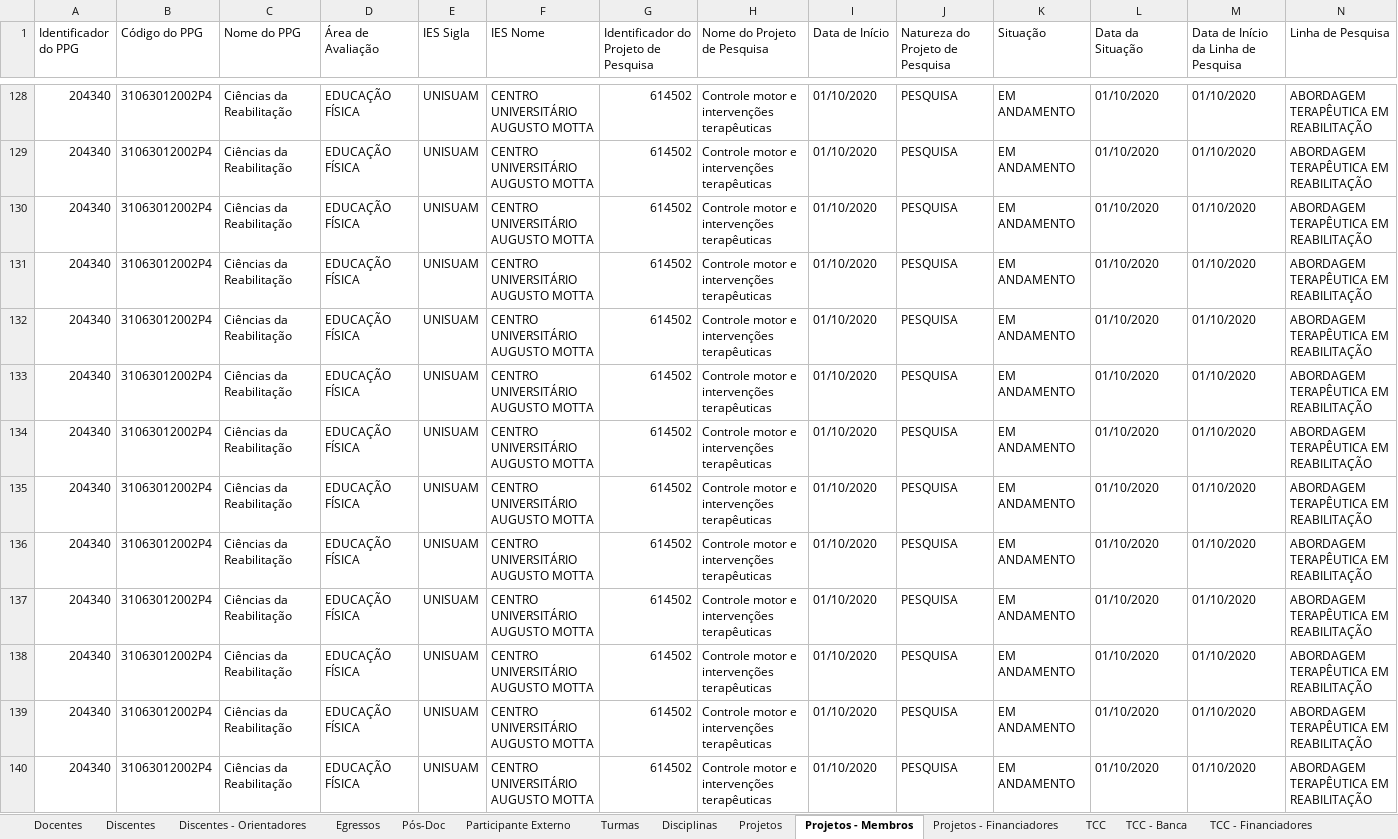
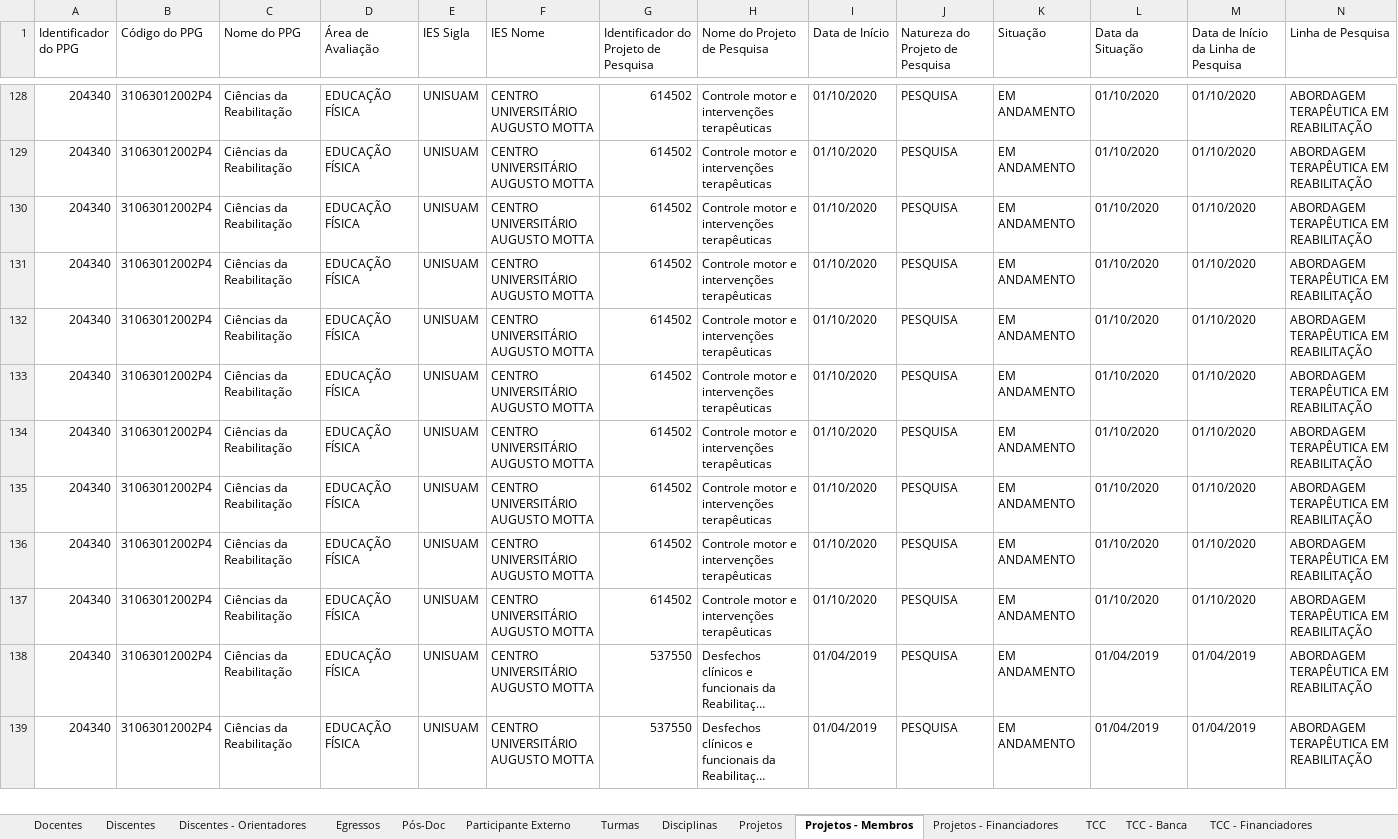
Before and after one commit to ppgcr-unisuam/observatoriocr, an Excel workbook: Sucupira/2021/conferencia_programa.xlsx, sheet Projetos - Membros, drawn as a sheet; only a part is shown, gaps mark what is left out; the shorter side is filled out with more unchanged rows; long unchanged cells end in …; values as stored, in another font and other column widths than the file's, no borders; rows hold the shown columns only; the diff names each change by its address in the sheet, - before the commit and + after, or states it on an @@ line.

```diff
--- a/Sucupira/2021/conferencia_programa.xlsx (sheet Projetos - Membros)
+++ b/Sucupira/2021/conferencia_programa.xlsx (sheet Projetos - Membros)
-row 130: 204340 | 31063012002P4 | Ciências da Reabilitação | EDUCAÇÃO FÍSICA | UNISUAM | CENTRO UNIVERSITÁRIO AUGUSTO MOTTA | 614502 | Controle motor e intervenções terapêuticas | 01/10/2020 | PESQUISA | EM ANDAMENTO | 01/10/2020 | 01/10/2020 | ABORDAGEM TERAPÊUTICA EM REABILITAÇÃO
-row 137: 204340 | 31063012002P4 | Ciências da Reabilitação | EDUCAÇÃO FÍSICA | UNISUAM | CENTRO UNIVERSITÁRIO AUGUSTO MOTTA | 614502 | Controle motor e intervenções terapêuticas | 01/10/2020 | PESQUISA | EM ANDAMENTO | 01/10/2020 | 01/10/2020 | ABORDAGEM TERAPÊUTICA EM REABILITAÇÃO
-row 139: 204340 | 31063012002P4 | Ciências da Reabilitação | EDUCAÇÃO FÍSICA | UNISUAM | CENTRO UNIVERSITÁRIO AUGUSTO MOTTA | 614502 | Controle motor e intervenções terapêuticas | 01/10/2020 | PESQUISA | EM ANDAMENTO | 01/10/2020 | 01/10/2020 | ABORDAGEM TERAPÊUTICA EM REABILITAÇÃO
```
Also changed, not shown: sheet Projetos, Sucupira/2022/conferencia_programa.xlsx, docs/Sucupira/2021/conferencia_programa.xlsx, 10 other files.
